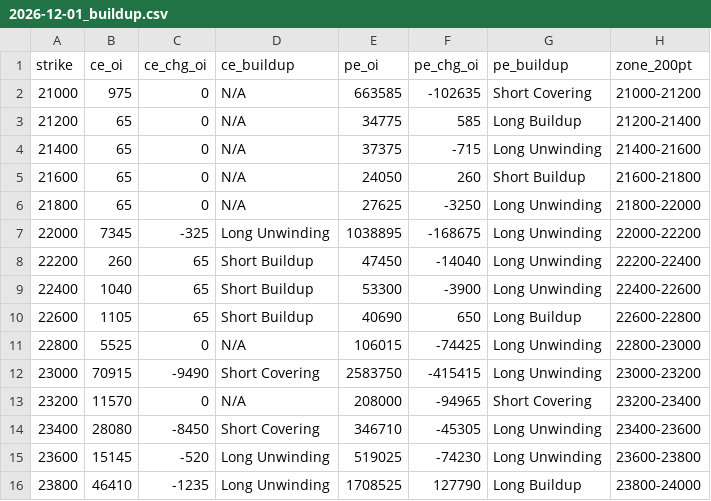
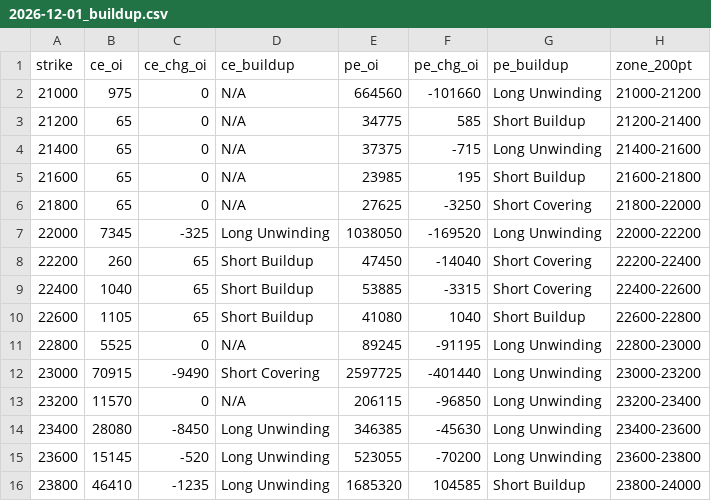
Before and after one commit to ddtambe/Nifty50_Options, a CSV file: data/2026-11-27/2026-12-01_buildup.csv, drawn as a sheet; only a part is shown; the diff covers the shown part only.

```diff
--- a/data/2026-11-27/2026-12-01_buildup.csv
+++ b/data/2026-11-27/2026-12-01_buildup.csv
@@ -1,16 +1,16 @@
 strike,ce_oi,ce_chg_oi,ce_buildup,pe_oi,pe_chg_oi,pe_buildup,zone_200pt
-21000,975,0,N/A,663585,-102635,Short Covering,21000-21200
-21200,65,0,N/A,34775,585,Long Buildup,21200-21400
+21000,975,0,N/A,664560,-101660,Long Unwinding,21000-21200
+21200,65,0,N/A,34775,585,Short Buildup,21200-21400
 21400,65,0,N/A,37375,-715,Long Unwinding,21400-21600
-21600,65,0,N/A,24050,260,Short Buildup,21600-21800
-21800,65,0,N/A,27625,-3250,Long Unwinding,21800-22000
-22000,7345,-325,Long Unwinding,1038895,-168675,Long Unwinding,22000-22200
-22200,260,65,Short Buildup,47450,-14040,Long Unwinding,22200-22400
-22400,1040,65,Short Buildup,53300,-3900,Long Unwinding,22400-22600
-22600,1105,65,Short Buildup,40690,650,Long Buildup,22600-22800
-22800,5525,0,N/A,106015,-74425,Long Unwinding,22800-23000
-23000,70915,-9490,Short Covering,2583750,-415415,Long Unwinding,23000-23200
-23200,11570,0,N/A,208000,-94965,Short Covering,23200-23400
-23400,28080,-8450,Short Covering,346710,-45305,Long Unwinding,23400-23600
-23600,15145,-520,Long Unwinding,519025,-74230,Long Unwinding,23600-23800
-23800,46410,-1235,Long Unwinding,1708525,127790,Long Buildup,23800-24000
+21600,65,0,N/A,23985,195,Short Buildup,21600-21800
+21800,65,0,N/A,27625,-3250,Short Covering,21800-22000
+22000,7345,-325,Long Unwinding,1038050,-169520,Long Unwinding,22000-22200
+22200,260,65,Short Buildup,47450,-14040,Short Covering,22200-22400
+22400,1040,65,Short Buildup,53885,-3315,Short Covering,22400-22600
+22600,1105,65,Short Buildup,41080,1040,Short Buildup,22600-22800
+22800,5525,0,N/A,89245,-91195,Long Unwinding,22800-23000
+23000,70915,-9490,Short Covering,2597725,-401440,Long Unwinding,23000-23200
+23200,11570,0,N/A,206115,-96850,Long Unwinding,23200-23400
+23400,28080,-8450,Long Unwinding,346385,-45630,Long Unwinding,23400-23600
+23600,15145,-520,Long Unwinding,523055,-70200,Long Unwinding,23600-23800
+23800,46410,-1235,Long Unwinding,1685320,104585,Short Buildup,23800-24000
```
Also changed, not shown: 74 edited cells elsewhere in this file, data/2026-11-27/2026-12-01_raw.csv, data/2026-11-27/2026-12-08_raw.csv, 7 other files.
